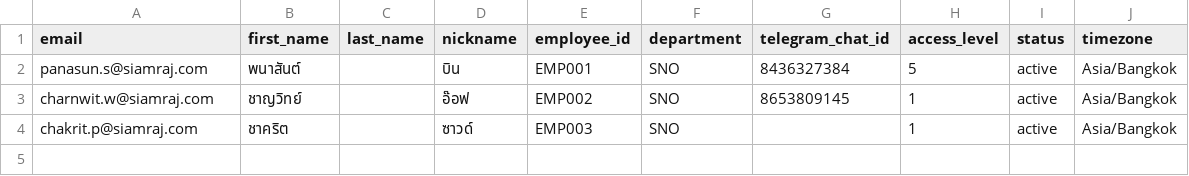
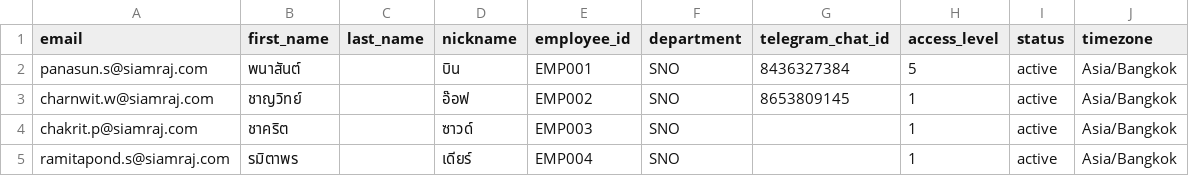
Before and after one commit to panasun/wallbee-workspace, a CSV file: org/USERS.csv, drawn as a sheet.

Commit message:
Add user: เดียร์ (ramitapond.s@siamraj.com) EMP004 SNO

```diff
--- a/org/USERS.csv
+++ b/org/USERS.csv
@@ -4 +4,2 @@ charnwit.w@siamraj.com,ชาญวิทย์,,อ๊อฟ,EMP002,SNO,8653809
 chakrit.p@siamraj.com,ชาคริต,,ซาวด์,EMP003,SNO,,1,active,Asia/Bangkok
+ramitapond.s@siamraj.com,รมิตาพร,,เดียร์,EMP004,SNO,,1,active,Asia/Bangkok
```
Also changed, not shown: 2 other files.
